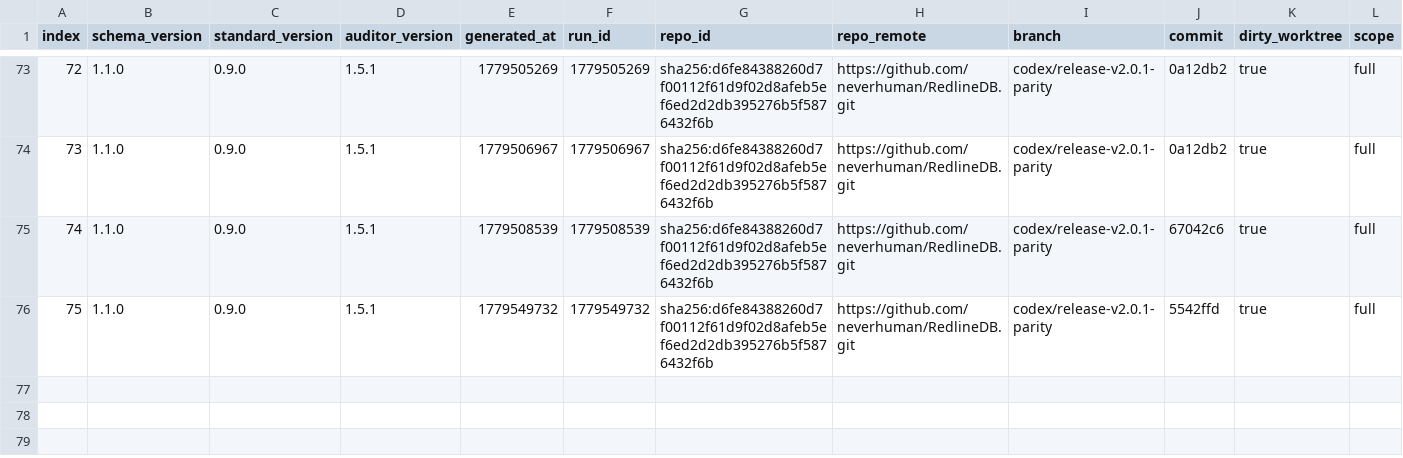
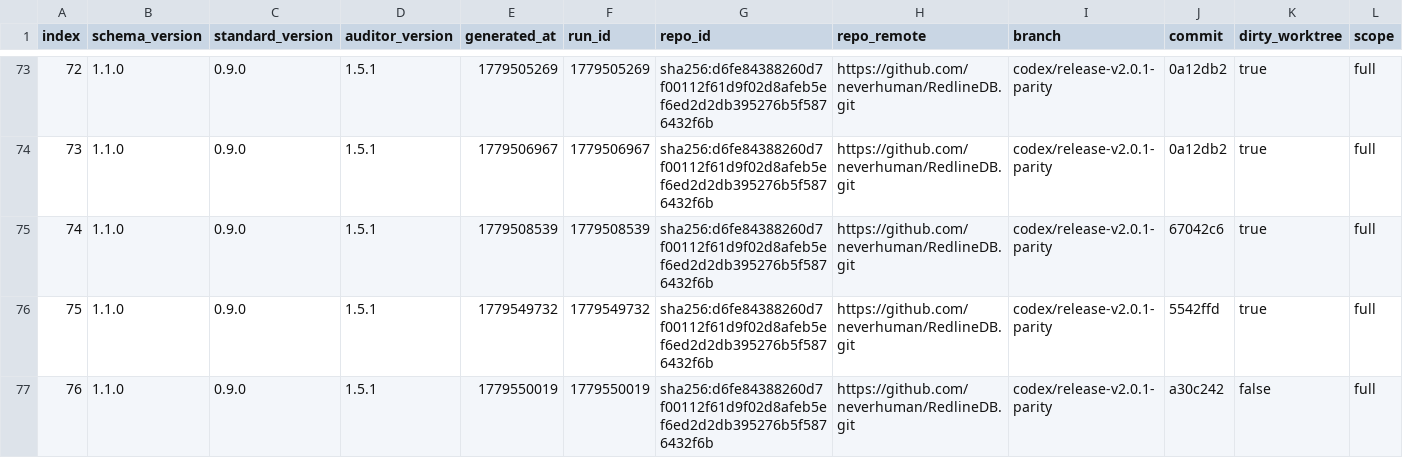
Before and after one commit to neverhuman/RedlineDB, a CSV file: .jankurai/score-history.csv, drawn as a sheet; only a part is shown, gaps mark what is left out; rows hold the shown columns only; the diff names each change by its address in the sheet, - before the commit and + after, or states it on an @@ line.

Commit message:
chore(ci): refresh sqlite parity report

```diff
--- a/.jankurai/score-history.csv
+++ b/.jankurai/score-history.csv
+row 77: 76 | 1.1.0 | 0.9.0 | 1.5.1 | 1779550019 | 1779550019 | sha256:d6fe84388260d7f00112f61d9f02d8afeb5ef6ed2d2db395276b5f5876432f6b | https://github.com/neverhuman/RedlineDB.git | codex/release-v2.0.1-parity | a30c242 | false | full
```
Also changed, not shown: benchmark-results/sqlite-parity/latest/ranked.csv, 10 other files.
